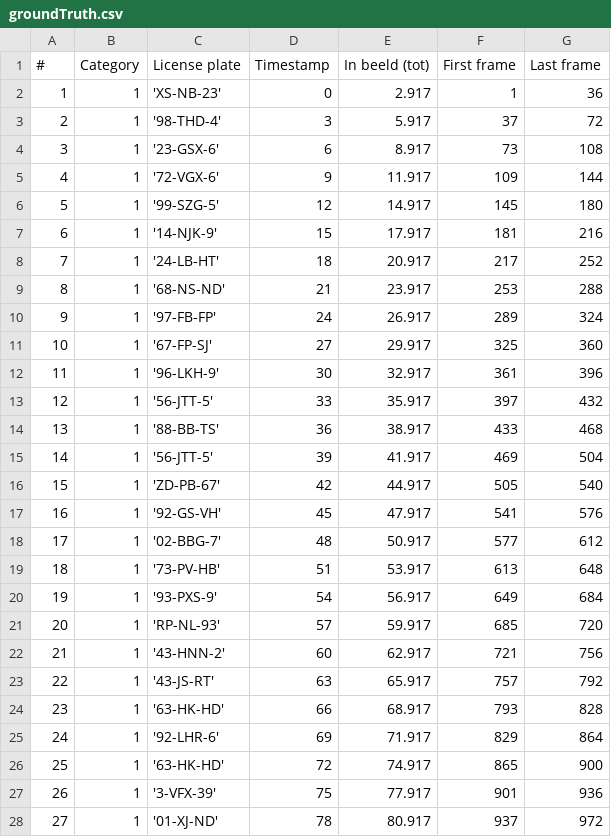
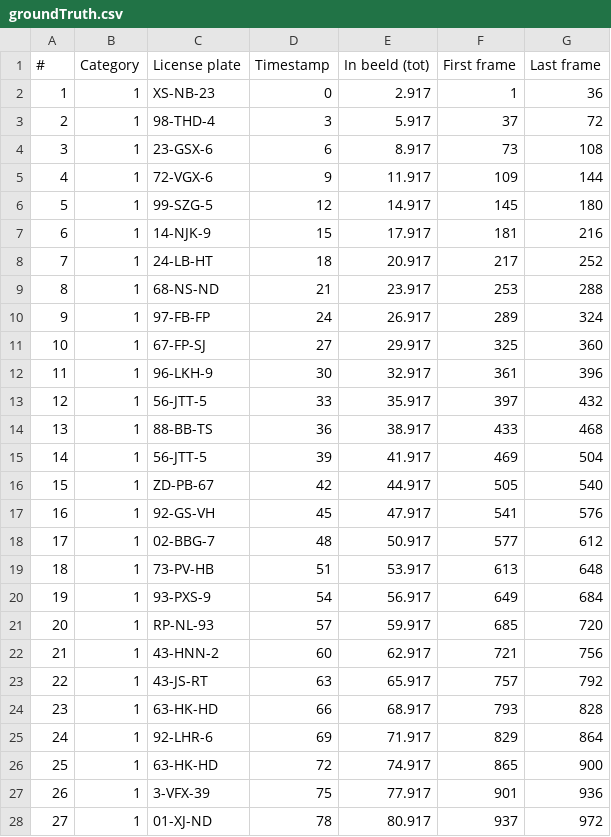
Before and after one commit to elanzini/License-Plate-Detection, a CSV file: groundTruth.csv, drawn as a sheet; only a part is shown; the diff covers the shown part only.

```diff
--- a/groundTruth.csv
+++ b/groundTruth.csv
@@ -1,28 +1,28 @@
 #,Category,License plate,Timestamp,In beeld (tot),First frame,Last frame
-1,1,'XS-NB-23',0,2.917,1,36
-2,1,'98-THD-4',3,5.917,37,72
-3,1,'23-GSX-6',6,8.917,73,108
-4,1,'72-VGX-6',9,11.917,109,144
-5,1,'99-SZG-5',12,14.917,145,180
-6,1,'14-NJK-9',15,17.917,181,216
-7,1,'24-LB-HT',18,20.917,217,252
-8,1,'68-NS-ND',21,23.917,253,288
-9,1,'97-FB-FP',24,26.917,289,324
-10,1,'67-FP-SJ',27,29.917,325,360
-11,1,'96-LKH-9',30,32.917,361,396
-12,1,'56-JTT-5',33,35.917,397,432
-13,1,'88-BB-TS',36,38.917,433,468
-14,1,'56-JTT-5',39,41.917,469,504
-15,1,'ZD-PB-67',42,44.917,505,540
-16,1,'92-GS-VH',45,47.917,541,576
-17,1,'02-BBG-7',48,50.917,577,612
-18,1,'73-PV-HB',51,53.917,613,648
-19,1,'93-PXS-9',54,56.917,649,684
-20,1,'RP-NL-93',57,59.917,685,720
-21,1,'43-HNN-2',60,62.917,721,756
-22,1,'43-JS-RT',63,65.917,757,792
-23,1,'63-HK-HD',66,68.917,793,828
-24,1,'92-LHR-6',69,71.917,829,864
-25,1,'63-HK-HD',72,74.917,865,900
-26,1,'3-VFX-39',75,77.917,901,936
-27,1,'01-XJ-ND',78,80.917,937,972
+1,1,XS-NB-23,0,2.917,1,36
+2,1,98-THD-4,3,5.917,37,72
+3,1,23-GSX-6,6,8.917,73,108
+4,1,72-VGX-6,9,11.917,109,144
+5,1,99-SZG-5,12,14.917,145,180
+6,1,14-NJK-9,15,17.917,181,216
+7,1,24-LB-HT,18,20.917,217,252
+8,1,68-NS-ND,21,23.917,253,288
+9,1,97-FB-FP,24,26.917,289,324
+10,1,67-FP-SJ,27,29.917,325,360
+11,1,96-LKH-9,30,32.917,361,396
+12,1,56-JTT-5,33,35.917,397,432
+13,1,88-BB-TS,36,38.917,433,468
+14,1,56-JTT-5,39,41.917,469,504
+15,1,ZD-PB-67,42,44.917,505,540
+16,1,92-GS-VH,45,47.917,541,576
+17,1,02-BBG-7,48,50.917,577,612
+18,1,73-PV-HB,51,53.917,613,648
+19,1,93-PXS-9,54,56.917,649,684
+20,1,RP-NL-93,57,59.917,685,720
+21,1,43-HNN-2,60,62.917,721,756
+22,1,43-JS-RT,63,65.917,757,792
+23,1,63-HK-HD,66,68.917,793,828
+24,1,92-LHR-6,69,71.917,829,864
+25,1,63-HK-HD,72,74.917,865,900
+26,1,3-VFX-39,75,77.917,901,936
+27,1,01-XJ-ND,78,80.917,937,972
```
Also changed, not shown: 63 edited cells elsewhere in this file, 3 other files.
